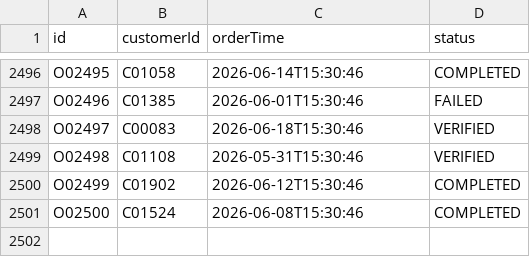
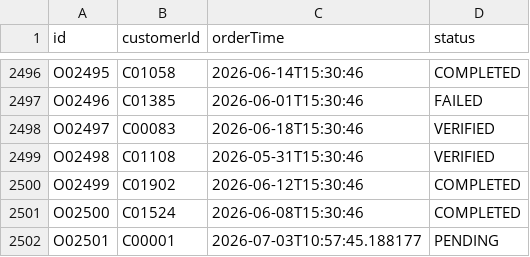
Before and after one commit to Zahiitg/LAb211-Group3, a CSV file: data/orders.csv, drawn as a sheet; only a part is shown, gaps mark what is left out; the diff names each change by its address in the sheet, - before the commit and + after, or states it on an @@ line.

```diff
--- a/data/orders.csv
+++ b/data/orders.csv
+row 2502: O02501 | C00001 | 2026-07-03T10:57:45.188177 | PENDING
```
Also changed, not shown: data/order_details.csv, data/products.csv, 3 other files.
